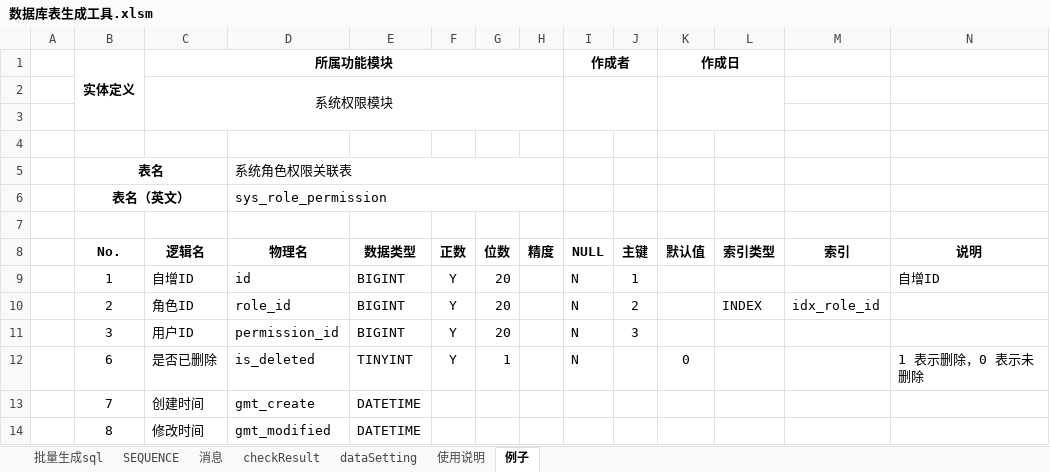
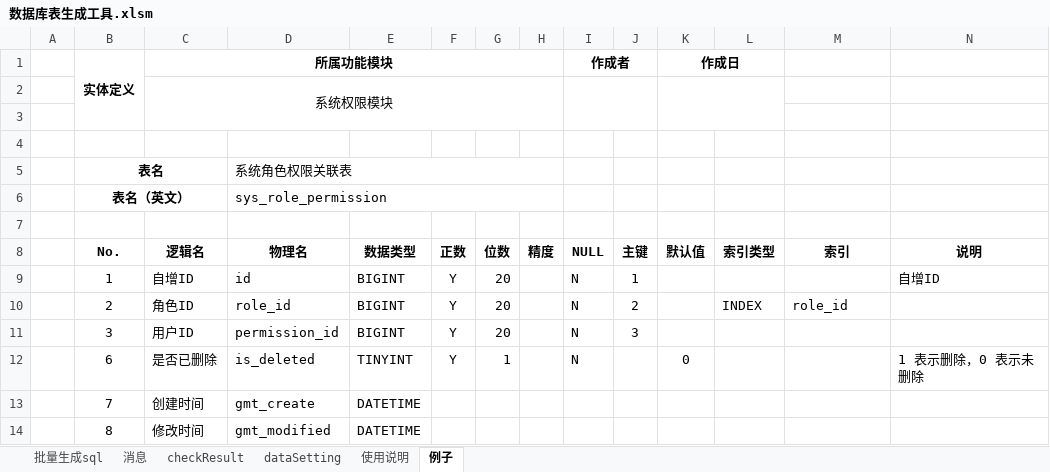
Before and after one commit to KingLimbo/long-night, an Excel workbook: 数据库表生成工具.xlsm, sheet 例子, drawn as a sheet; values as stored, in another font and other column widths than the file's, no borders; the diff names each change by its address in the sheet, - before the commit and + after, or states it on an @@ line.

```diff
--- a/数据库表生成工具.xlsm (sheet 例子)
+++ b/数据库表生成工具.xlsm (sheet 例子)
-sheet tab: SEQUENCE
-M10 (索引): idx_role_id
+M10 (索引): role_id
```
Also changed, not shown: sheet 使用说明, sheet dataSetting, charts or pictures.
